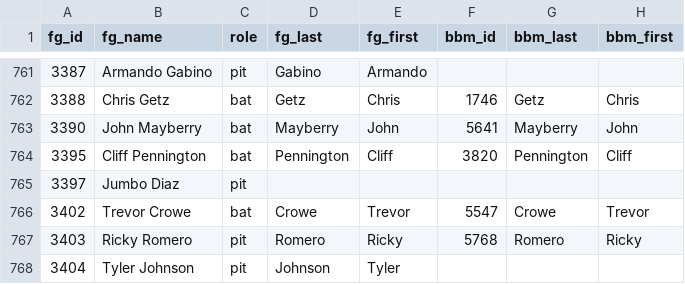
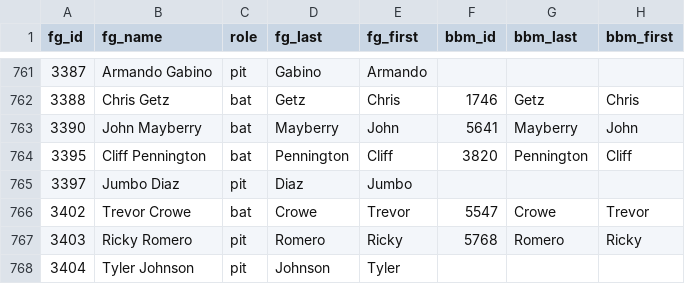
Before and after one commit to jthomm/fuzzy-octo-ninja, a CSV file: id_map/id_map.csv, drawn as a sheet; only a part is shown, gaps mark what is left out; the diff names each change by its address in the sheet, - before the commit and + after, or states it on an @@ line.

Commit message:
Fix Jumbo's name

```diff
--- a/id_map/id_map.csv
+++ b/id_map/id_map.csv
-D765 (fg_last): (empty)
+D765 (fg_last): Diaz
-E765 (fg_first): (empty)
+E765 (fg_first): Jumbo
```
Also changed, not shown: 1 other file.
